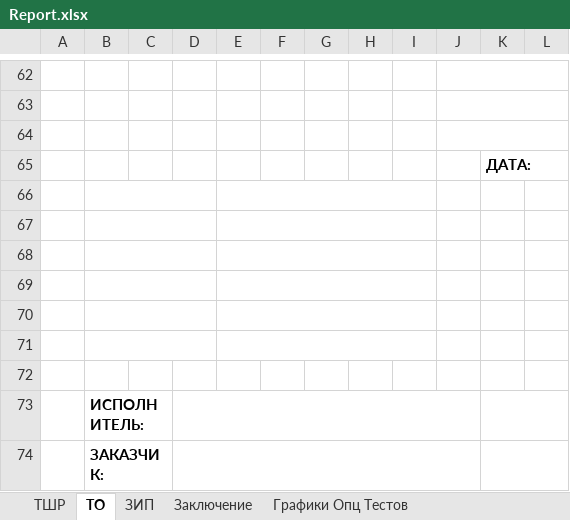
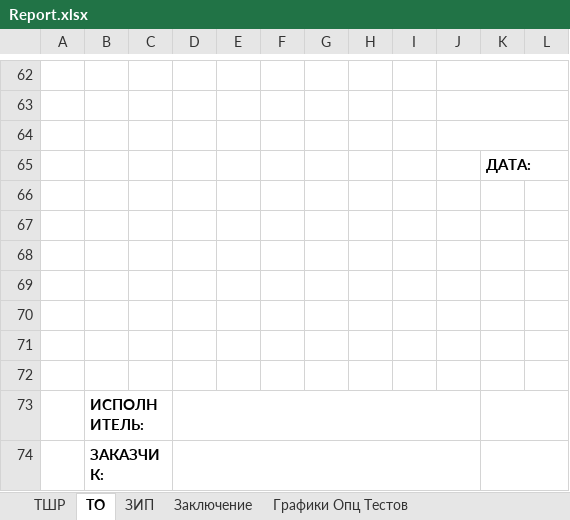
Before and after one commit to Rekvim/MpiSkiLite, an Excel workbook: Reports/Report.xlsx, sheet ТО, drawn as a sheet; only a part is shown, gaps mark what is left out; values as stored, in another font and other column widths than the file's, no borders; the diff names each change by its address in the sheet, - before the commit and + after, or states it on an @@ line.

```diff
--- a/Reports/Report.xlsx (sheet ТО)
+++ b/Reports/Report.xlsx (sheet ТО)
-B66:D66 merged
-E66:I66 merged
-B67:D67 merged
-E67:I67 merged
-B68:D68 merged
-E68:I68 merged
-B69:D69 merged
-E69:I69 merged
-B70:D70 merged
-E70:I70 merged
-B71:D71 merged
-E71:I71 merged
```
Also changed, not shown: 7 other files.
